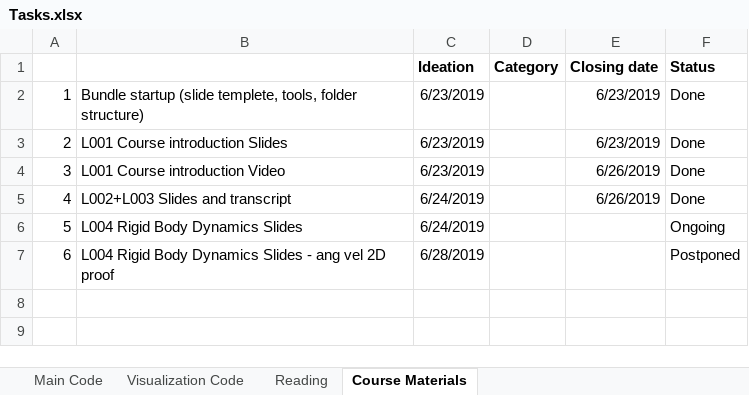
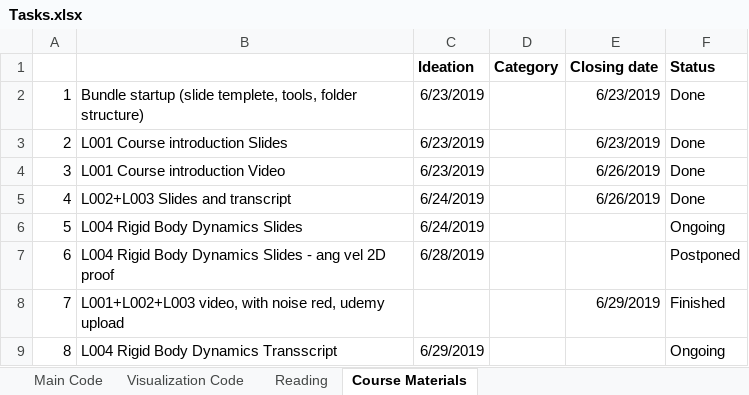
Before and after one commit to lkdo/QuadrotorSim, an Excel workbook: mgt/Tasks.xlsx, sheet Course Materials, drawn as a sheet; values as stored, in another font and other column widths than the file's, no borders; the diff names each change by its address in the sheet, - before the commit and + after, or states it on an @@ line.

Commit message:
tasks update

```diff
--- a/mgt/Tasks.xlsx (sheet Course Materials)
+++ b/mgt/Tasks.xlsx (sheet Course Materials)
+row 8: 7 | L001+L002+L003 video, with noise red, udemy upload |  |  | 6/29/2019 | Finished
+row 9: 8 | L004 Rigid Body Dynamics Transscript | 6/29/2019 |  |  | Ongoing
```
